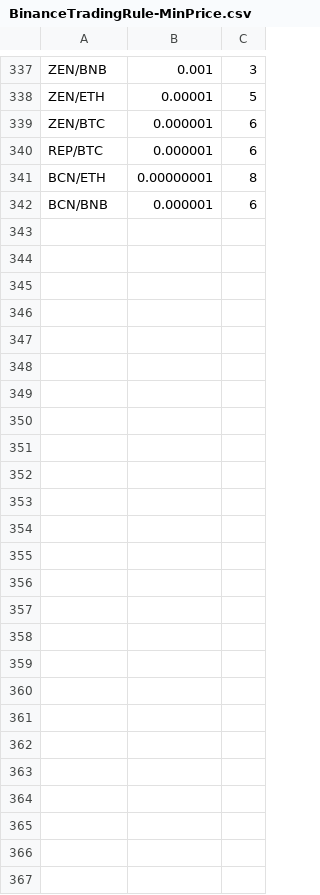
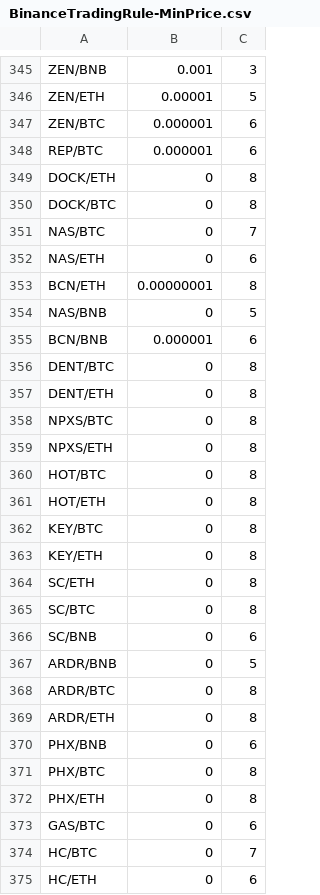
Before and after one commit to scoobaroo/arbitrage, a CSV file: BinanceTradingRule-MinPrice.csv, drawn as a sheet; only a part is shown, gaps mark what is left out; the diff covers the shown part only.

```diff
--- a/BinanceTradingRule-MinPrice.csv
+++ b/BinanceTradingRule-MinPrice.csv
@@ -340,3 +348,28 @@ ZEN/BTC,0.000001,6
 REP/BTC,0.000001,6
+DOCK/ETH,0,8
+DOCK/BTC,0,8
+NAS/BTC,0,7
+NAS/ETH,0,6
 BCN/ETH,0.00000001,8
+NAS/BNB,0,5
 BCN/BNB,0.000001,6
+DENT/BTC,0,8
+DENT/ETH,0,8
+NPXS/BTC,0,8
+NPXS/ETH,0,8
+HOT/BTC,0,8
+HOT/ETH,0,8
+KEY/BTC,0,8
+KEY/ETH,0,8
+SC/ETH,0,8
+SC/BTC,0,8
+SC/BNB,0,6
+ARDR/BNB,0,5
+ARDR/BTC,0,8
+ARDR/ETH,0,8
+PHX/BNB,0,6
+PHX/BTC,0,8
+PHX/ETH,0,8
+GAS/BTC,0,6
+HC/BTC,0,7
+HC/ETH,0,6
```
Also changed, not shown: 8 added rows elsewhere in this file, BinanceTradingRule-Master.csv, 21 other files.
